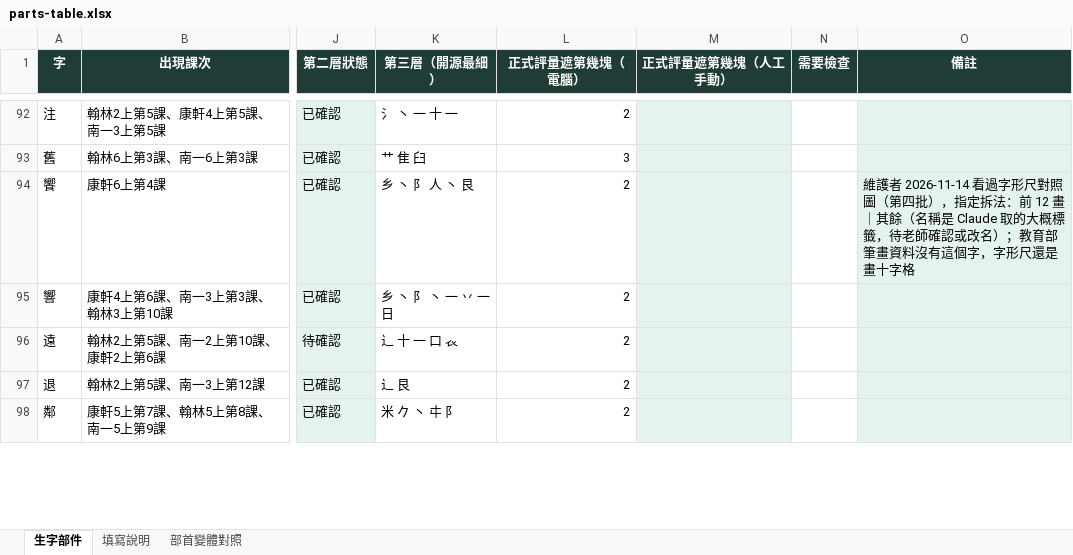
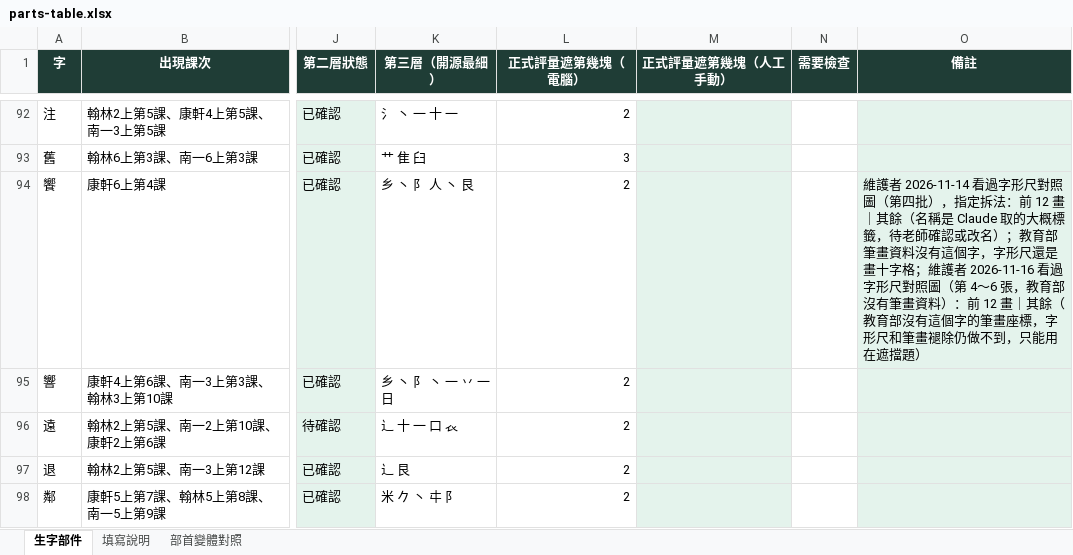
Before and after one commit to slddq237-eng/Educational-Assessment-system-for-6-12-students-with-special-needs, an Excel workbook: docs/materials/parts-table.xlsx, sheet 生字部件, drawn as a sheet; only a part is shown, gaps mark what is left out; values as stored, in another font and other column widths than the file's, no borders; the diff covers the shown part only; the diff names each change by its address in the sheet, - before the commit and + after, or states it on an @@ line.

```diff
--- a/docs/materials/parts-table.xlsx (sheet 生字部件)
+++ b/docs/materials/parts-table.xlsx (sheet 生字部件)
-O94 (備註): …畫十字格
+O94 (備註): …畫十字格；維護者 2026-11-16 看過字形尺對照圖（第 4～6 張，教育部沒有筆畫資料）：前 12 畫｜其餘（教育部沒有這個字的筆畫座標，字形尺和筆畫褪除仍做不到，只能用在遮擋題）
```
Also changed, not shown: 79 edited cells elsewhere in this sheet, 9 other files.
